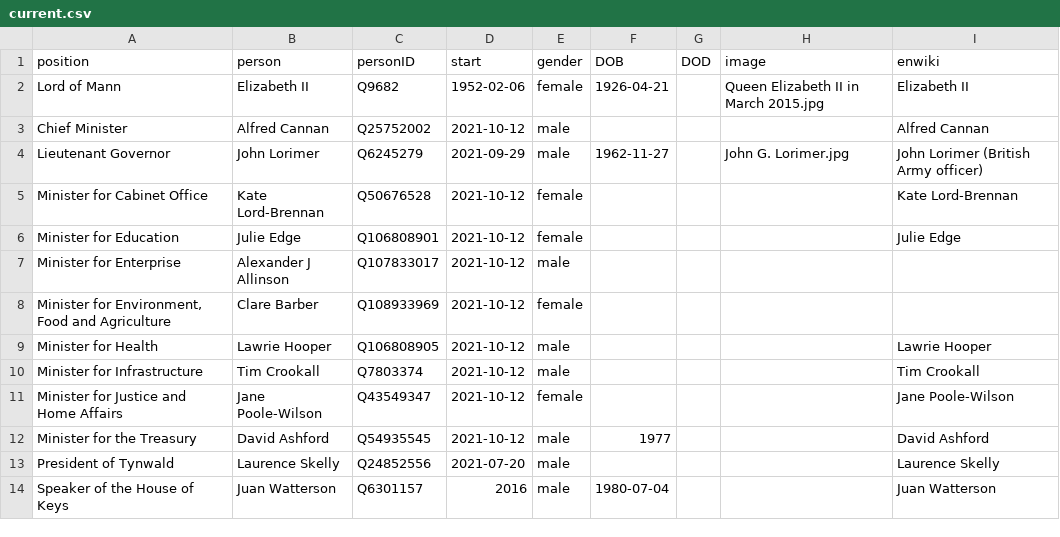
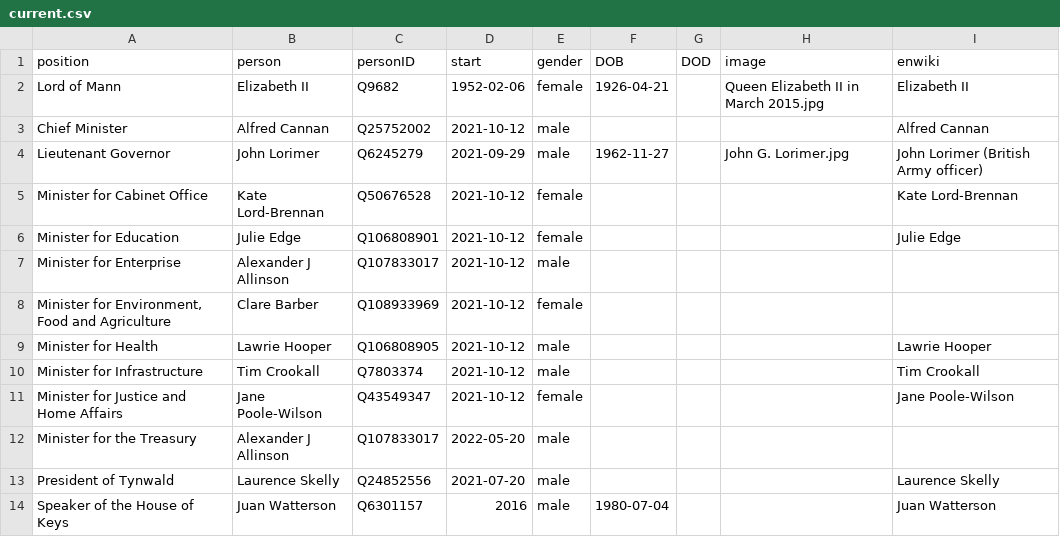
Before and after one commit to every-politician-scrapers/isle-of-man-cabinet, a CSV file: html/current.csv, drawn as a sheet.

```diff
--- a/html/current.csv
+++ b/html/current.csv
@@ -11,3 +11,3 @@ Minister for Infrastructure,Tim Crookall,Q7803374,2021-10-12,male,,,,Tim Crookal
 Minister for Justice and Home Affairs,Jane Poole-Wilson,Q43549347,2021-10-12,female,,,,Jane Poole-Wilson
-Minister for the Treasury,David Ashford,Q54935545,2021-10-12,male,1977,,,David Ashford
+Minister for the Treasury,Alexander J Allinson,Q107833017,2022-05-20,male,,,,
 President of Tynwald,Laurence Skelly,Q24852556,2021-07-20,male,,,,Laurence Skelly
```
Also changed, not shown: html/holders21.csv, 1 other file.
